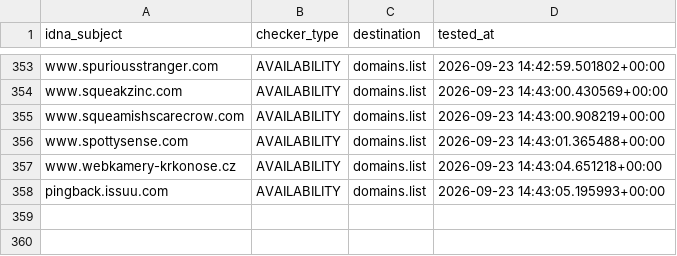
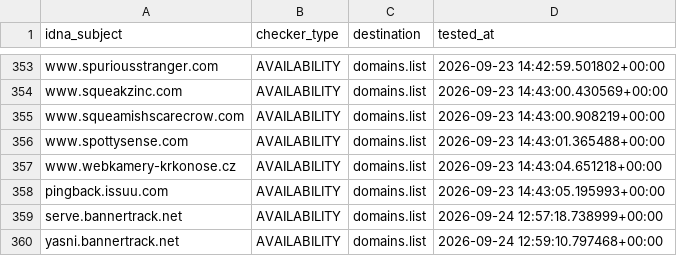
Before and after one commit to Ultimate-Hosts-Blacklist/WaLLy3K_Blacklist, a CSV file: .pyfunceble/inactive.csv, drawn as a sheet; only a part is shown, gaps mark what is left out.

```diff
--- a/.pyfunceble/inactive.csv
+++ b/.pyfunceble/inactive.csv
@@ -358 +358,3 @@ www.webkamery-krkonose.cz,AVAILABILITY,domains.list,2026-09-23 14:43:04.651218+0
 pingback.issuu.com,AVAILABILITY,domains.list,2026-09-23 14:43:05.195993+00:00
+serve.bannertrack.net,AVAILABILITY,domains.list,2026-09-24 12:57:18.738999+00:00
+yasni.bannertrack.net,AVAILABILITY,domains.list,2026-09-24 12:59:10.797468+00:00
```
Also changed, not shown: 17 other files.
